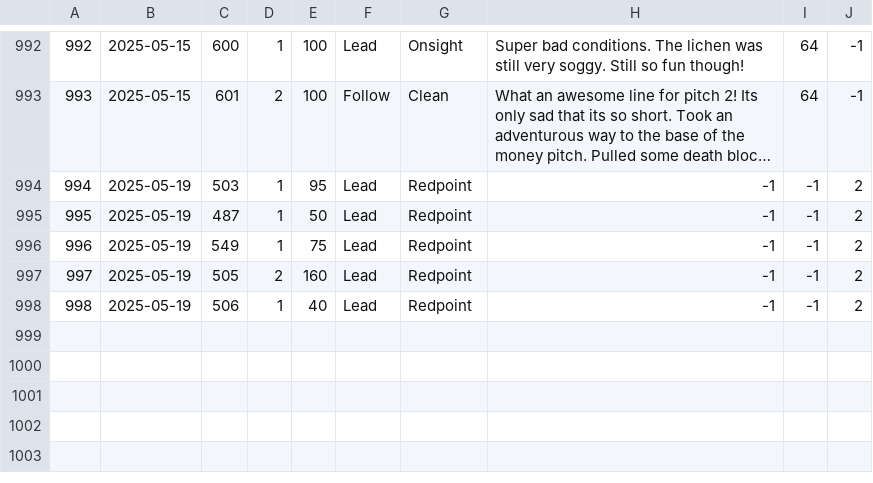
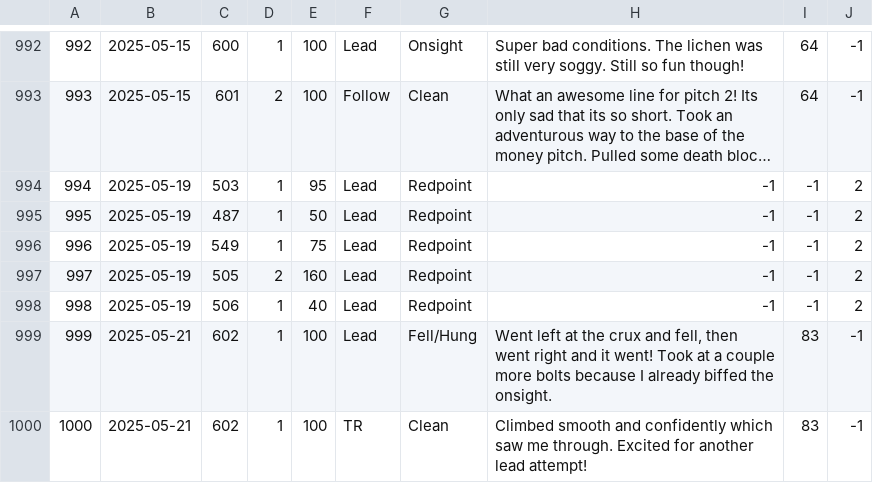
Before and after one commit to achiquit/ticks-db, a CSV file: data/ticks.csv, drawn as a sheet; only a part is shown, gaps mark what is left out; long unchanged cells end in …; the diff names each change by its address in the sheet, - before the commit and + after, or states it on an @@ line.

```diff
--- a/data/ticks.csv
+++ b/data/ticks.csv
+row 999: 999 | 2025-05-21 | 602 | 1 | 100 | Lead | Fell/Hung | Went left at the crux and fell, then went right and it went! Took at a couple more bolts because I already biffed the onsight. | 83 | -1
+row 1000: 1000 | 2025-05-21 | 602 | 1 | 100 | TR | Clean | Climbed smooth and confidently which saw me through. Excited for another lead attempt! | 83 | -1
```
Also changed, not shown: data/climbed_partners.csv, data/climbed_with.csv, 9 other files.
